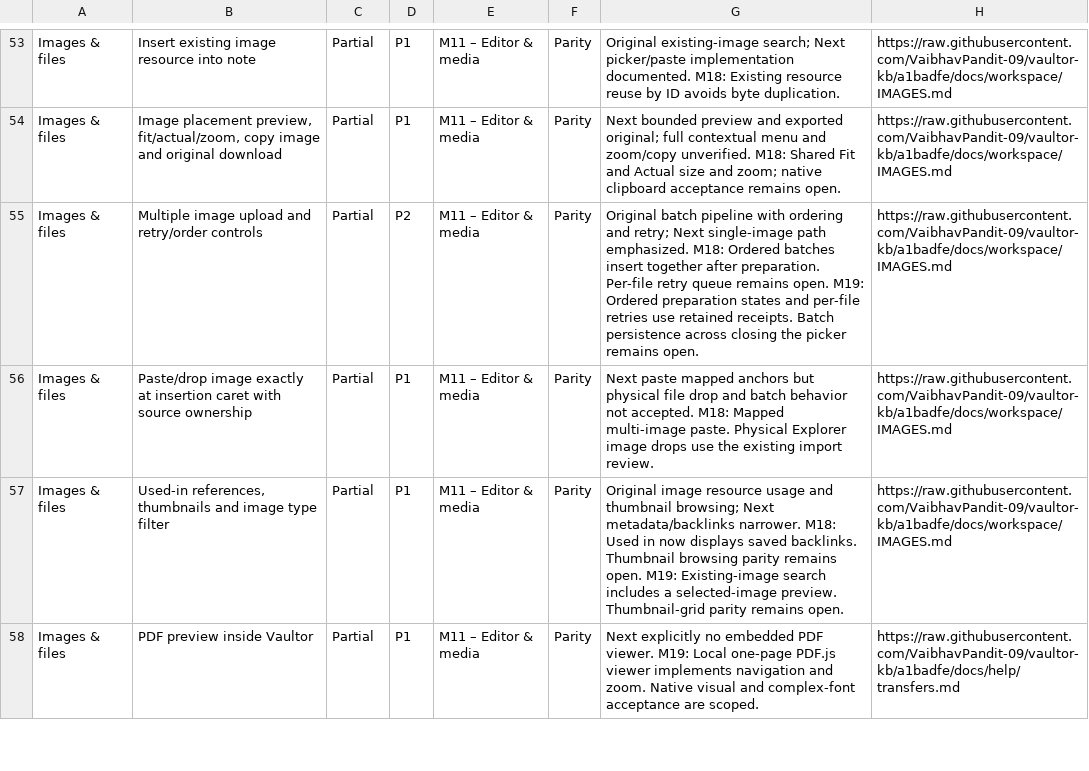
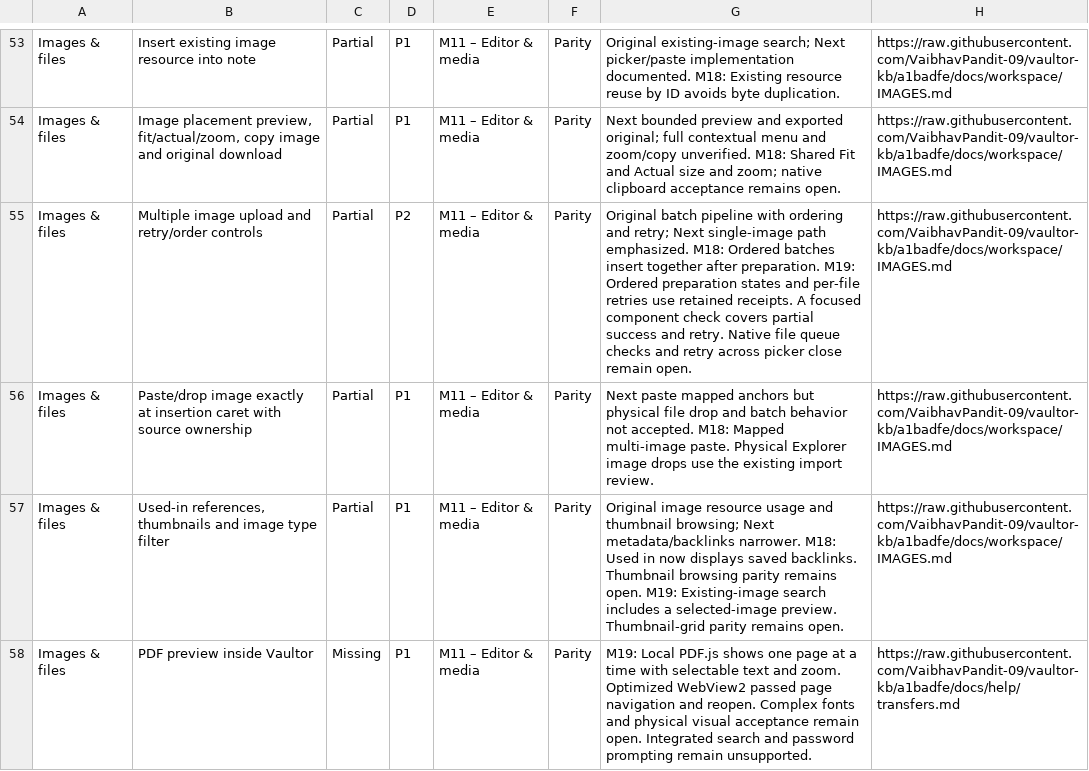
Before and after one commit to VaibhavPandit-09/vaultor-kb, a CSV file: docs/plans/VAULTOR-NEXT-PARITY.csv, drawn as a sheet; only a part is shown, gaps mark what is left out; the diff covers the shown part only; the diff names each change by its address in the sheet, - before the commit and + after, or states it on an @@ line.

```diff
--- a/docs/plans/VAULTOR-NEXT-PARITY.csv
+++ b/docs/plans/VAULTOR-NEXT-PARITY.csv
-G55: …after preparation. Per-file retry queue remains open. M19: Ordered preparation states and per-file retries use retained receipts. Batch persistence across closing the picker remains open.
+G55: …after preparation. M19: Ordered preparation states and per-file retries use retained receipts. A focused component check covers partial success and retry. Native file queue checks and retry across picker close remain open.
-C58: Partial
+C58: Missing
-G58: Next explicitly no embedded PDF viewer. M19: Local one-page PDF.js viewer implements navigation and zoom. Native visual and complex-font acceptance are scoped.
+G58: M19: Local PDF.js shows one page at a time with selectable text and zoom. Optimized WebView2 passed page navigation and reopen. Complex fonts and physical visual acceptance remain open. Integrated search and password prompting remain unsupported.
```
Also changed, not shown: 7 edited cells elsewhere in this file, 10 other files.
